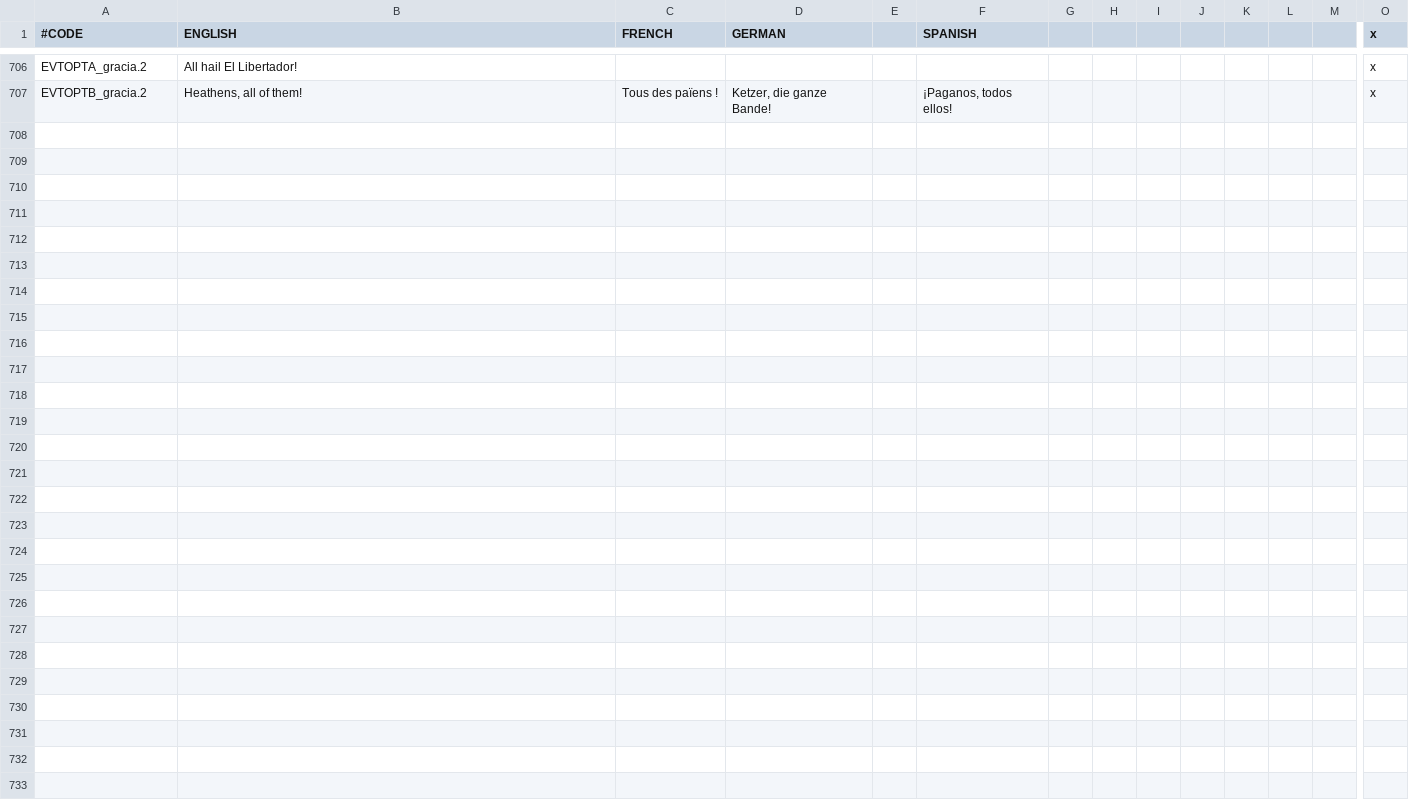
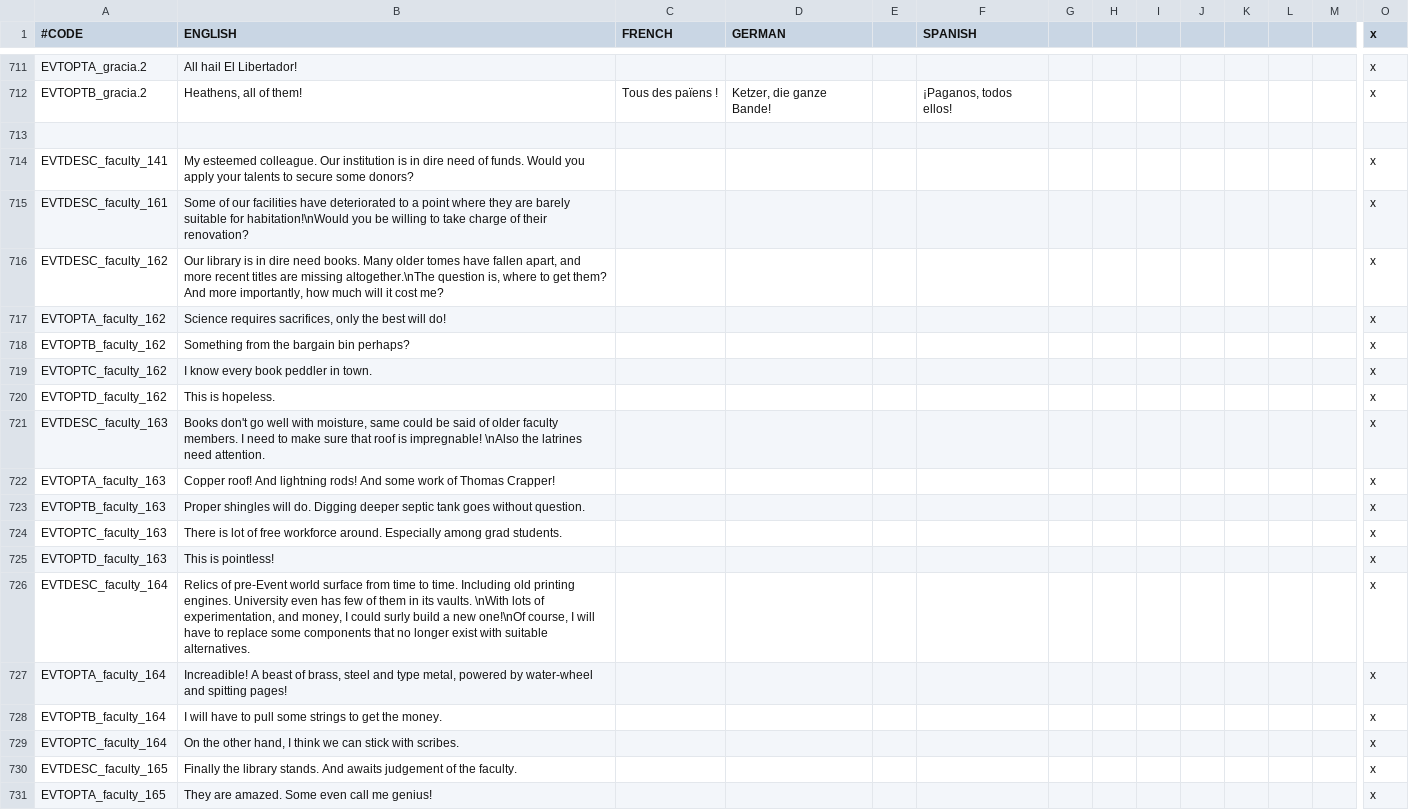
Before and after one commit to uncountablyInfinite/postapoc-9Kbits, a CSV file: After the End Fan Fork/localisation/00_am_events.csv, drawn as a sheet; only a part is shown, gaps mark what is left out; rows hold the shown columns only; the diff covers the shown part only; the diff names each change by its address in the sheet, - before the commit and + after, or states it on an @@ line.

Commit message:
Localisation complete, second quest complete. Waiting for Graphics.

```diff
--- a/After the End Fan Fork/localisation/00_am_events.csv
+++ b/After the End Fan Fork/localisation/00_am_events.csv
+row 713: (empty)
+row 714: EVTDESC_faculty_141 | My esteemed colleague. Our institution is in dire need of funds. Would you apply your talents to secure some donors? |  |  |  |  |  |  |  |  |  |  |  | x
+row 715: EVTDESC_faculty_161 | Some of our facilities have deteriorated to a point where they are barely suitable for habitation!\nWould you be willing to take charge of their renovation? |  |  |  |  |  |  |  |  |  |  |  | x
+row 716: EVTDESC_faculty_162 | Our library is in dire need books. Many older tomes have fallen apart, and more recent titles are missing altogether.\nThe question is, where to get them? And more importantly, how much will it cost me? |  |  |  |  |  |  |  |  |  |  |  | x
+row 717: EVTOPTA_faculty_162 | Science requires sacrifices, only the best will do! |  |  |  |  |  |  |  |  |  |  |  | x
+row 718: EVTOPTB_faculty_162 | Something from the bargain bin perhaps? |  |  |  |  |  |  |  |  |  |  |  | x
+row 719: EVTOPTC_faculty_162 | I know every book peddler in town. |  |  |  |  |  |  |  |  |  |  |  | x
+row 720: EVTOPTD_faculty_162 | This is hopeless. |  |  |  |  |  |  |  |  |  |  |  | x
+row 721: EVTDESC_faculty_163 | Books don't go well with moisture, same could be said of older faculty members. I need to make sure that roof is impregnable! \nAlso the latrines need attention. |  |  |  |  |  |  |  |  |  |  |  | x
+row 722: EVTOPTA_faculty_163 | Copper roof! And lightning rods! And some work of Thomas Crapper! |  |  |  |  |  |  |  |  |  |  |  | x
+row 723: EVTOPTB_faculty_163 | Proper shingles will do. Digging deeper septic tank goes without question. |  |  |  |  |  |  |  |  |  |  |  | x
+row 724: EVTOPTC_faculty_163 | There is lot of free workforce around. Especially among grad students. |  |  |  |  |  |  |  |  |  |  |  | x
+row 725: EVTOPTD_faculty_163 | This is pointless! |  |  |  |  |  |  |  |  |  |  |  | x
+row 726: EVTDESC_faculty_164 | Relics of pre-Event world surface from time to time. Including old printing engines. University even has few of them in its vaults. \nWith lots of experimentation, and money, I could surly build a new one!\nOf course, I will have to replace some components that no longer exist with suitable alternatives. |  |  |  |  |  |  |  |  |  |  |  | x
+row 727: EVTOPTA_faculty_164 | Increadible! A beast of brass, steel and type metal, powered by water-wheel and spitting pages! |  |  |  |  |  |  |  |  |  |  |  | x
+row 728: EVTOPTB_faculty_164 | I will have to pull some strings to get the money. |  |  |  |  |  |  |  |  |  |  |  | x
+row 729: EVTOPTC_faculty_164 | On the other hand, I think we can stick with scribes. |  |  |  |  |  |  |  |  |  |  |  | x
+row 730: EVTDESC_faculty_165 | Finally the library stands. And awaits judgement of the faculty. |  |  |  |  |  |  |  |  |  |  |  | x
+row 731: EVTOPTA_faculty_165 | They are amazed. Some even call me genius! |  |  |  |  |  |  |  |  |  |  |  | x
```
Also changed, not shown: 24 added rows elsewhere in this file, After the End Fan Fork/localisation/00_am_events2.csv, After the End Fan Fork/localisation/00_am_societies.csv, 8 other files.
